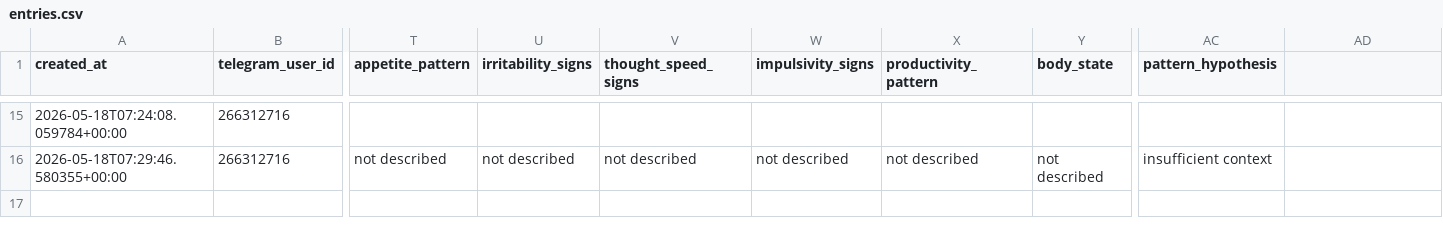
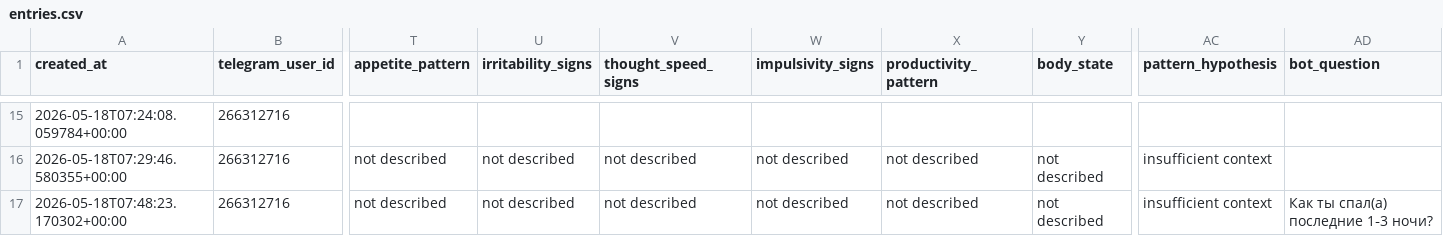
Before and after one commit to eakaganova/bipolar, a CSV file: data/entries.csv, drawn as a sheet; only a part is shown, gaps mark what is left out; rows hold the shown columns only; the diff names each change by its address in the sheet, - before the commit and + after, or states it on an @@ line.

Commit message:
Add mood journal entry

```diff
--- a/data/entries.csv
+++ b/data/entries.csv
-AD1: (empty)
+AD1: bot_question
+row 17: 2026-05-18T07:48:23.170302+00:00 | 266312716 | not described | not described | not described | not described | not described | not described | insufficient context | Как ты спал(а) последние 1‑3 ночи?
```
